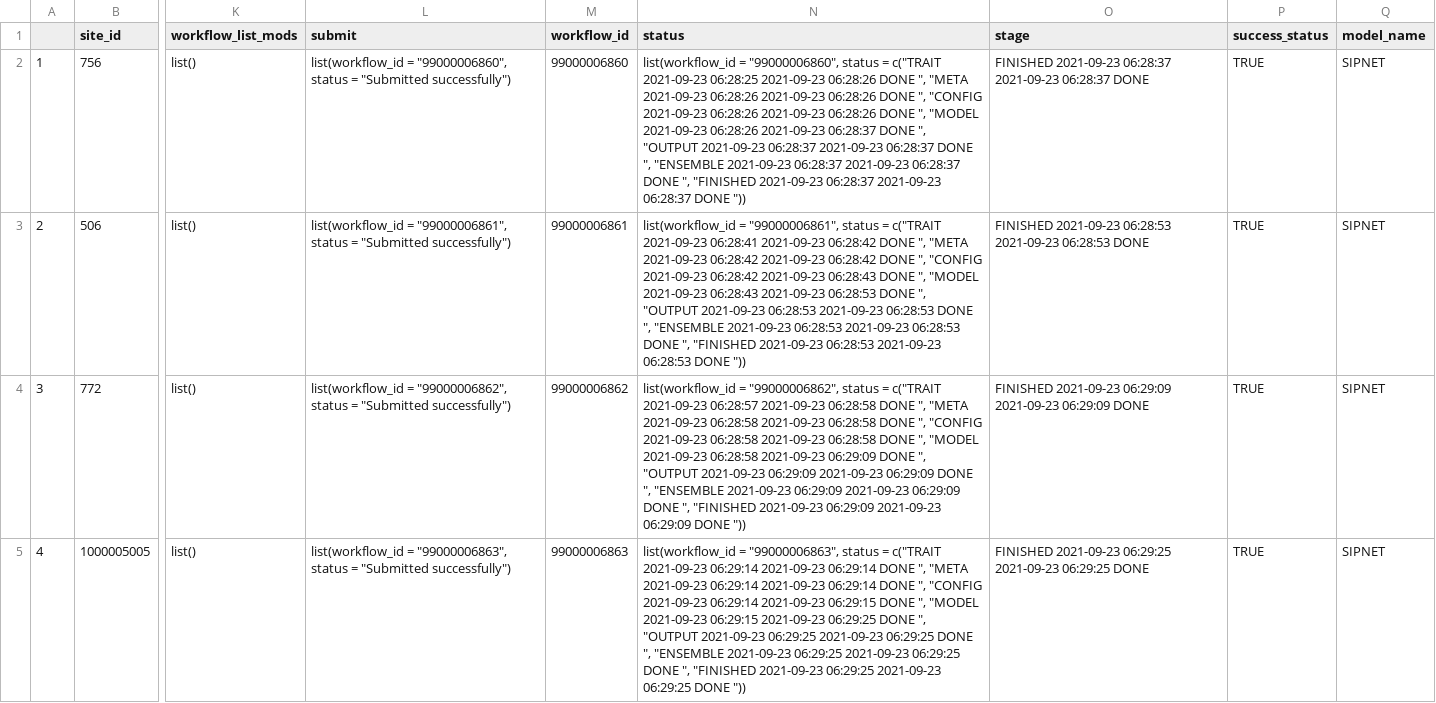
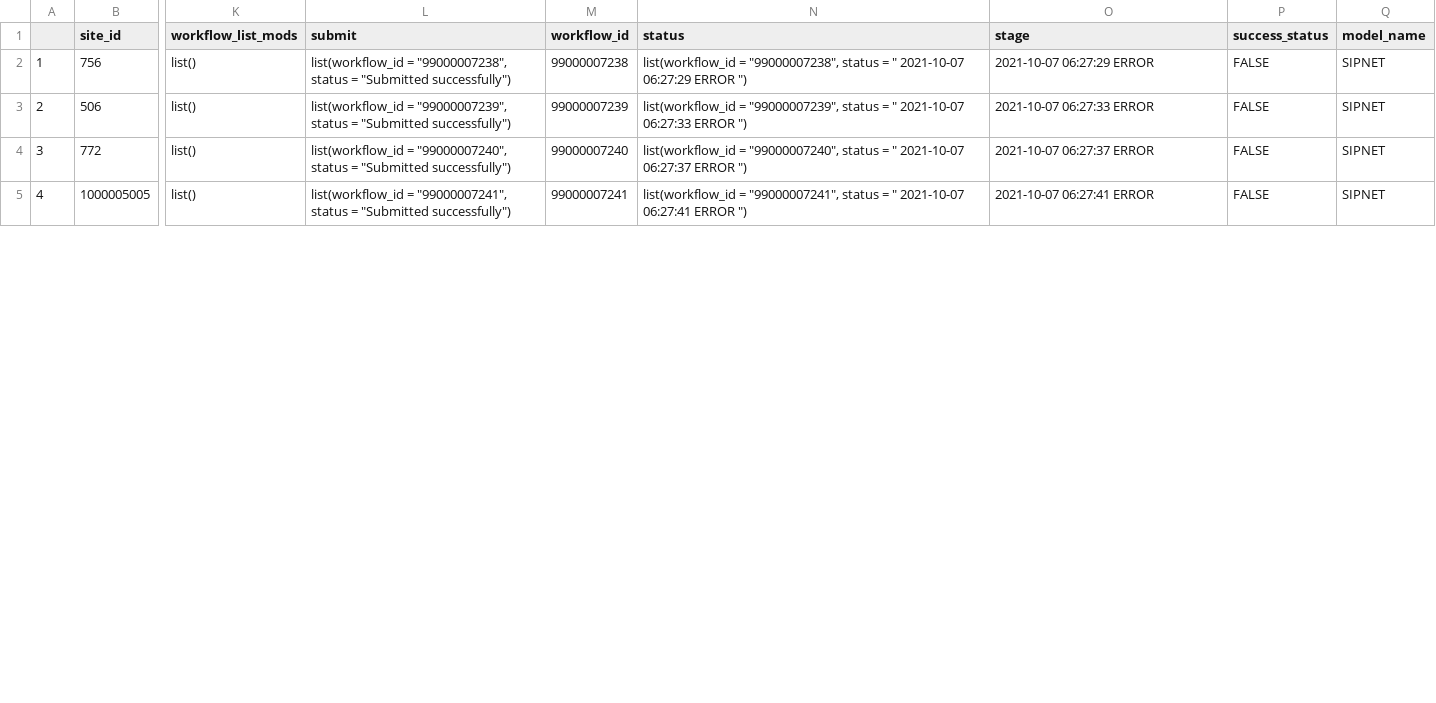
Before and after one commit to PecanProject/pecan-status-board, a CSV file: data/thursday.csv, drawn as a sheet; only a part is shown, gaps mark what is left out; the diff covers the shown part only; the diff names each change by its address in the sheet, - before the commit and + after, or states it on an @@ line.

Commit message:
Update Result

```diff
--- a/data/thursday.csv
+++ b/data/thursday.csv
-L2 (submit): list(workflow_id = "99000006860", status =…
+L2 (submit): list(workflow_id = "99000007238", status =…
-M2 (workflow_id): 99000006860
+M2 (workflow_id): 99000007238
-N2 (status): list(workflow_id = "99000006860", status = c("TRAIT 2021-09-23 06:28:25 2021-09-23 06:28:26 DONE ", "META 2021-09-23 06:28:26 2021-09-23 06:28:26 DONE ", "CONFIG 2021-09-23 06:28:26 2021-09-23 06:28:26 DONE ", "MODEL 2021-09-23 06:28:26 2021-09-23 06:28:37 DONE ", "OUTPUT 2021-09-23 06:28:37 2021-09-23 06:28:37 DONE ", "ENSEMBLE 2021-09-23 06:28:37 2021-09-23 06:28:37 DONE ", "FINISHED 2021-09-23 06:28:37 2021-09-23 06:28:37 DONE "))
+N2 (status): list(workflow_id = "99000007238", status = " 2021-10-07 06:27:29 ERROR ")
-O2 (stage): FINISHED 2021-09-23 06:28:37 2021-09-23 06:28:37 DONE
+O2 (stage): 2021-10-07 06:27:29 ERROR
-P2:P5 (success_status): TRUE
+P2:P5 (success_status): FALSE
-L3 (submit): list(workflow_id = "99000006861", status =…
+L3 (submit): list(workflow_id = "99000007239", status =…
-M3 (workflow_id): 99000006861
+M3 (workflow_id): 99000007239
-N3 (status): list(workflow_id = "99000006861", status = c("TRAIT 2021-09-23 06:28:41 2021-09-23 06:28:42 DONE ", "META 2021-09-23 06:28:42 2021-09-23 06:28:42 DONE ", "CONFIG 2021-09-23 06:28:42 2021-09-23 06:28:43 DONE ", "MODEL 2021-09-23 06:28:43 2021-09-23 06:28:53 DONE ", "OUTPUT 2021-09-23 06:28:53 2021-09-23 06:28:53 DONE ", "ENSEMBLE 2021-09-23 06:28:53 2021-09-23 06:28:53 DONE ", "FINISHED 2021-09-23 06:28:53 2021-09-23 06:28:53 DONE "))
+N3 (status): list(workflow_id = "99000007239", status = " 2021-10-07 06:27:33 ERROR ")
-O3 (stage): FINISHED 2021-09-23 06:28:53 2021-09-23 06:28:53 DONE
+O3 (stage): 2021-10-07 06:27:33 ERROR
-L4 (submit): list(workflow_id = "99000006862", status =…
+L4 (submit): list(workflow_id = "99000007240", status =…
-M4 (workflow_id): 99000006862
+M4 (workflow_id): 99000007240
-N4 (status): list(workflow_id = "99000006862", status = c("TRAIT 2021-09-23 06:28:57 2021-09-23 06:28:58 DONE ", "META 2021-09-23 06:28:58 2021-09-23 06:28:58 DONE ", "CONFIG 2021-09-23 06:28:58 2021-09-23 06:28:58 DONE ", "MODEL 2021-09-23 06:28:58 2021-09-23 06:29:09 DONE ", "OUTPUT 2021-09-23 06:29:09 2021-09-23 06:29:09 DONE ", "ENSEMBLE 2021-09-23 06:29:09 2021-09-23 06:29:09 DONE ", "FINISHED 2021-09-23 06:29:09 2021-09-23 06:29:09 DONE "))
+N4 (status): list(workflow_id = "99000007240", status = " 2021-10-07 06:27:37 ERROR ")
-O4 (stage): FINISHED 2021-09-23 06:29:09 2021-09-23 06:29:09 DONE
+O4 (stage): 2021-10-07 06:27:37 ERROR
-L5 (submit): list(workflow_id = "99000006863", status =…
+L5 (submit): list(workflow_id = "99000007241", status =…
-M5 (workflow_id): 99000006863
+M5 (workflow_id): 99000007241
-N5 (status): list(workflow_id = "99000006863", status = c("TRAIT 2021-09-23 06:29:14 2021-09-23 06:29:14 DONE ", "META 2021-09-23 06:29:14 2021-09-23 06:29:14 DONE ", "CONFIG 2021-09-23 06:29:14 2021-09-23 06:29:15 DONE ", "MODEL 2021-09-23 06:29:15 2021-09-23 06:29:25 DONE ", "OUTPUT 2021-09-23 06:29:25 2021-09-23 06:29:25 DONE ", "ENSEMBLE 2021-09-23 06:29:25 2021-09-23 06:29:25 DONE ", "FINISHED 2021-09-23 06:29:25 2021-09-23 06:29:25 DONE "))
+N5 (status): list(workflow_id = "99000007241", status = " 2021-10-07 06:27:41 ERROR ")
-O5 (stage): FINISHED 2021-09-23 06:29:25 2021-09-23 06:29:25 DONE
+O5 (stage): 2021-10-07 06:27:41 ERROR
```
Also changed, not shown: 102 edited cells elsewhere in this file.
